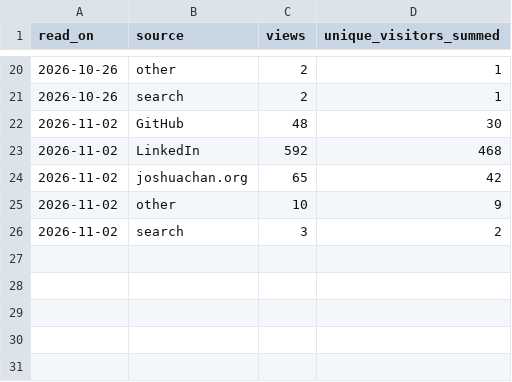
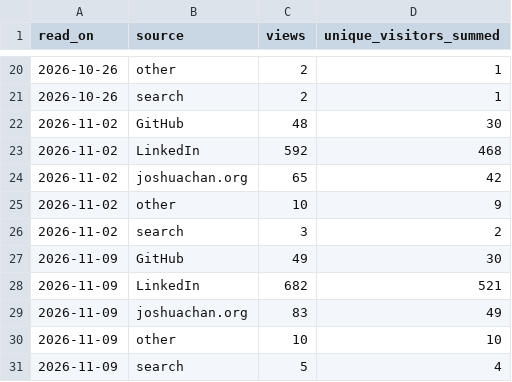
Before and after one commit to joshuaccchan/bvar-toolkit, a CSV file: .github/traffic/referrers.csv, drawn as a sheet; only a part is shown, gaps mark what is left out.

```diff
--- a/.github/traffic/referrers.csv
+++ b/.github/traffic/referrers.csv
@@ -26 +26,6 @@ read_on,source,views,unique_visitors_summed
 2026-11-02,search,3,2
+2026-11-09,GitHub,49,30
+2026-11-09,LinkedIn,682,521
+2026-11-09,joshuachan.org,83,49
+2026-11-09,other,10,10
+2026-11-09,search,5,4
```
Also changed, not shown: .github/traffic/daily.csv, .github/traffic/paths.csv, 2 other files.
